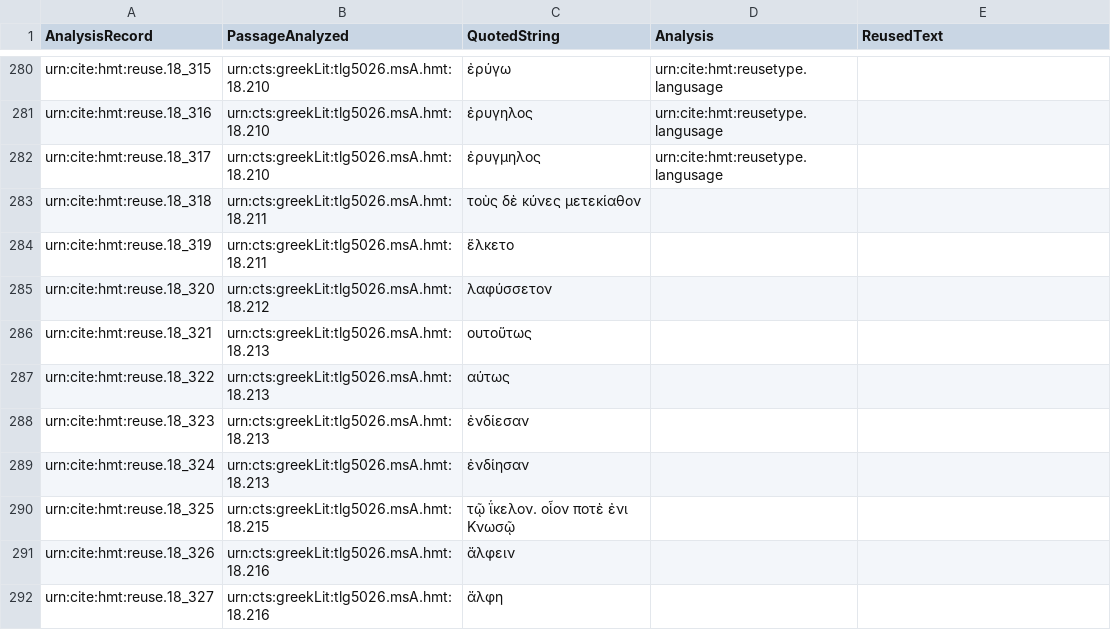
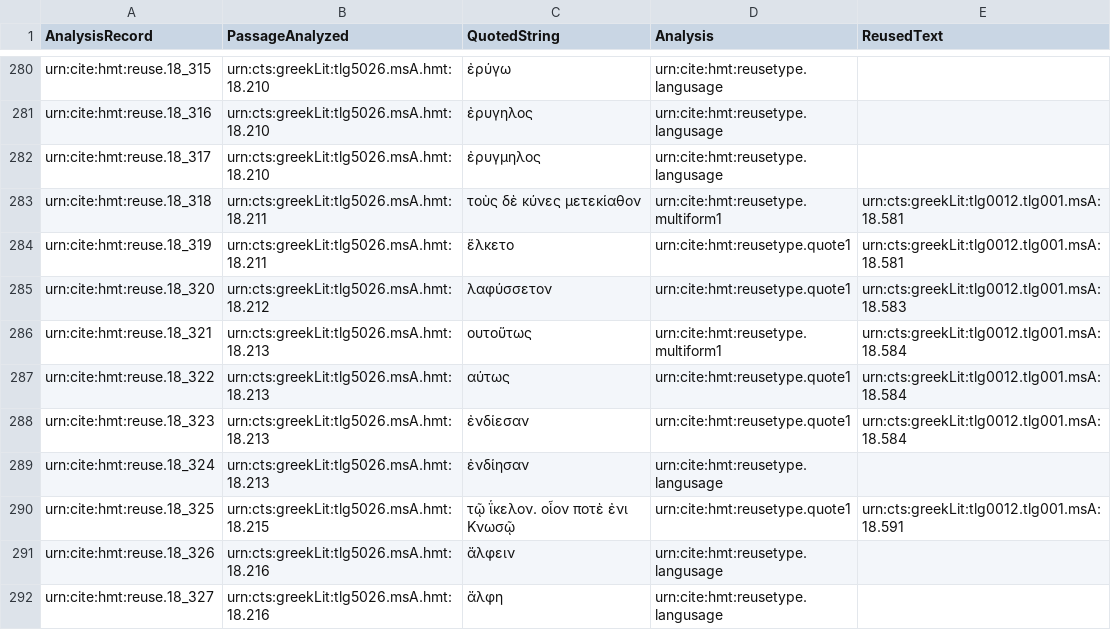
Before and after one commit to hmteditors/closed-hc-il18, a CSV file: venA/collections/reuse.csv, drawn as a sheet; only a part is shown, gaps mark what is left out.

Commit message:
Update reuse.csv

```diff
--- a/venA/collections/reuse.csv
+++ b/venA/collections/reuse.csv
@@ -282,11 +282,11 @@ urn:cite:hmt:reuse.18_316,urn:cts:greekLit:tlg5026.msA.hmt:18.210,"ἐρυγηλ
 urn:cite:hmt:reuse.18_317,urn:cts:greekLit:tlg5026.msA.hmt:18.210,"ἐρυγμηλος",urn:cite:hmt:reusetype.langusage,
-urn:cite:hmt:reuse.18_318,urn:cts:greekLit:tlg5026.msA.hmt:18.211,"τοὺς δὲ κύνες μετεκίαθον",,
-urn:cite:hmt:reuse.18_319,urn:cts:greekLit:tlg5026.msA.hmt:18.211,"ἕλκετο",,
-urn:cite:hmt:reuse.18_320,urn:cts:greekLit:tlg5026.msA.hmt:18.212,"λαφύσσετον",,
-urn:cite:hmt:reuse.18_321,urn:cts:greekLit:tlg5026.msA.hmt:18.213,"ουτοὕτως",,
-urn:cite:hmt:reuse.18_322,urn:cts:greekLit:tlg5026.msA.hmt:18.213,"αύτως",,
-urn:cite:hmt:reuse.18_323,urn:cts:greekLit:tlg5026.msA.hmt:18.213,"ἐνδίεσαν",,
-urn:cite:hmt:reuse.18_324,urn:cts:greekLit:tlg5026.msA.hmt:18.213,"ἐνδίησαν",,
-urn:cite:hmt:reuse.18_325,urn:cts:greekLit:tlg5026.msA.hmt:18.215,"τῷ ΐκελον. οἷον ποτὲ ἐνι Κνωσῷ",,
-urn:cite:hmt:reuse.18_326,urn:cts:greekLit:tlg5026.msA.hmt:18.216,"ἄλφειν",,
-urn:cite:hmt:reuse.18_327,urn:cts:greekLit:tlg5026.msA.hmt:18.216,"ἄλφη",,
+urn:cite:hmt:reuse.18_318,urn:cts:greekLit:tlg5026.msA.hmt:18.211,"τοὺς δὲ κύνες μετεκίαθον",urn:cite:hmt:reusetype.multiform1,urn:cts:greekLit:tlg0012.tlg001.msA:18.581
+urn:cite:hmt:reuse.18_319,urn:cts:greekLit:tlg5026.msA.hmt:18.211,"ἕλκετο",urn:cite:hmt:reusetype.quote1,urn:cts:greekLit:tlg0012.tlg001.msA:18.581
+urn:cite:hmt:reuse.18_320,urn:cts:greekLit:tlg5026.msA.hmt:18.212,"λαφύσσετον",urn:cite:hmt:reusetype.quote1,urn:cts:greekLit:tlg0012.tlg001.msA:18.583
+urn:cite:hmt:reuse.18_321,urn:cts:greekLit:tlg5026.msA.hmt:18.213,"ουτοὕτως",urn:cite:hmt:reusetype.multiform1,urn:cts:greekLit:tlg0012.tlg001.msA:18.584
+urn:cite:hmt:reuse.18_322,urn:cts:greekLit:tlg5026.msA.hmt:18.213,"αύτως",urn:cite:hmt:reusetype.quote1,urn:cts:greekLit:tlg0012.tlg001.msA:18.584
+urn:cite:hmt:reuse.18_323,urn:cts:greekLit:tlg5026.msA.hmt:18.213,"ἐνδίεσαν",urn:cite:hmt:reusetype.quote1,urn:cts:greekLit:tlg0012.tlg001.msA:18.584
+urn:cite:hmt:reuse.18_324,urn:cts:greekLit:tlg5026.msA.hmt:18.213,"ἐνδίησαν",urn:cite:hmt:reusetype.langusage,
+urn:cite:hmt:reuse.18_325,urn:cts:greekLit:tlg5026.msA.hmt:18.215,"τῷ ΐκελον. οἷον ποτὲ ἐνι Κνωσῷ",urn:cite:hmt:reusetype.quote1,urn:cts:greekLit:tlg0012.tlg001.msA:18.591
+urn:cite:hmt:reuse.18_326,urn:cts:greekLit:tlg5026.msA.hmt:18.216,"ἄλφειν",urn:cite:hmt:reusetype.langusage,
+urn:cite:hmt:reuse.18_327,urn:cts:greekLit:tlg5026.msA.hmt:18.216,"ἄλφη",urn:cite:hmt:reusetype.langusage,
```
